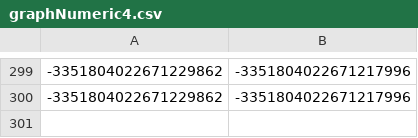
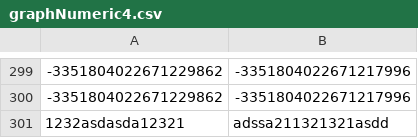
Before and after one commit to adatao/DDF, a CSV file: pa/resources/graphNumeric4.csv, drawn as a sheet; only a part is shown, gaps mark what is left out.

```diff
--- a/pa/resources/graphNumeric4.csv
+++ b/pa/resources/graphNumeric4.csv
@@ -300 +300,2 @@
 -3351804022671229862,-3351804022671217996
+1232asdasda12321,adssa211321321asdd
```
Also changed, not shown: pa/resources/graphNumeric2.csv, pa/resources/graphNumeric3.csv.
